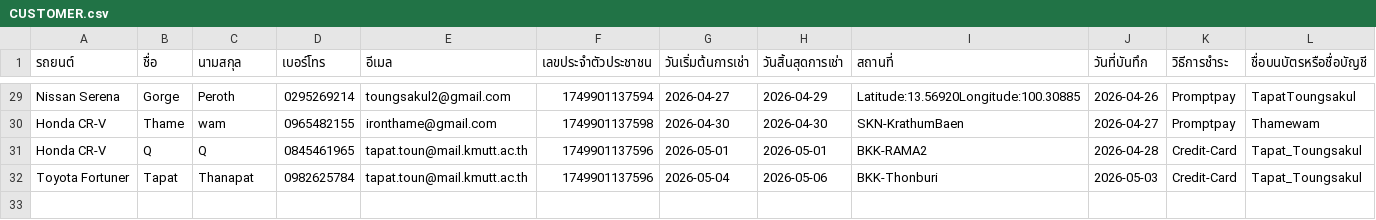
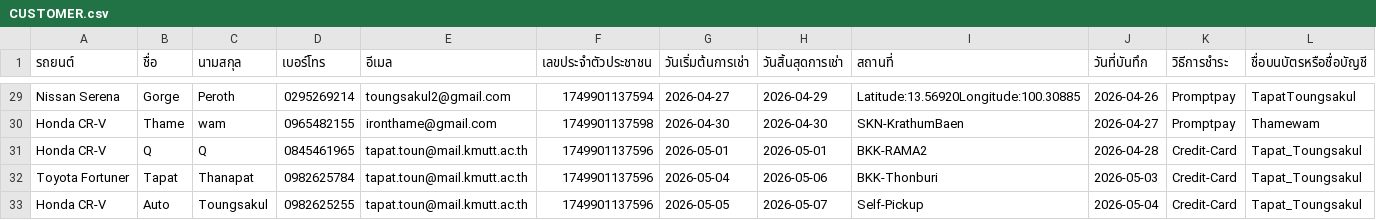
Before and after one commit to Txpxt-xuto/Project-idea, a CSV file: NEW-Website/CUSTOMER.csv, drawn as a sheet; only a part is shown, gaps mark what is left out; rows hold the shown columns only; the diff names each change by its address in the sheet, - before the commit and + after, or states it on an @@ line.

Commit message:
Update CUSTOMER.csv

```diff
--- a/NEW-Website/CUSTOMER.csv
+++ b/NEW-Website/CUSTOMER.csv
+row 33: Honda CR-V | Auto | Toungsakul | 0982625255 | tapat.toun@mail.kmutt.ac.th | 1749901137596 | 2026-05-05 | 2026-05-07 | Self-Pickup | 2026-05-04 | Credit-Card | Tapat_Toungsakul
```
